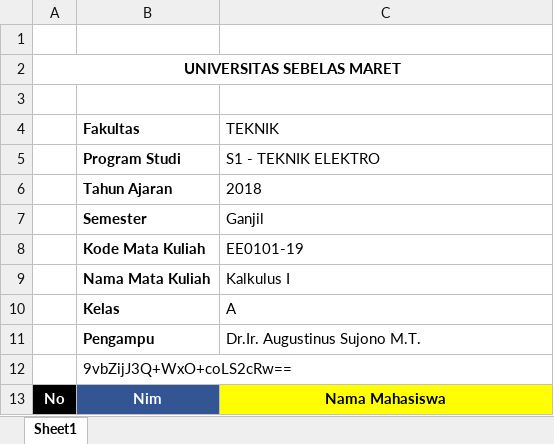
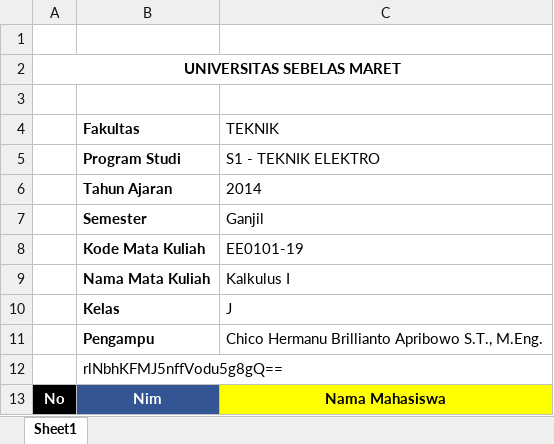
Before and after one commit to adip240499/iabee, an Excel workbook: backend/uploads/import_nilai/krs.xlsx, sheet Sheet1, drawn as a sheet; values as stored, in another font and other column widths than the file's, no borders; the diff names each change by its address in the sheet, - before the commit and + after, or states it on an @@ line.

```diff
--- a/backend/uploads/import_nilai/krs.xlsx (sheet Sheet1)
+++ b/backend/uploads/import_nilai/krs.xlsx (sheet Sheet1)
-C6 (TEKNIK): 2018
+C6 (TEKNIK): 2014
-C10 (TEKNIK): A
+C10 (TEKNIK): J
-C11 (TEKNIK): Dr.Ir. Augustinus Sujono M.T.
+C11 (TEKNIK): Chico Hermanu Brillianto Apribowo S.T., M.Eng.
-B12 (Fakultas): 9vbZijJ3Q+WxO+coLS2cRw==
+B12 (Fakultas): rlNbhKFMJ5nffVodu5g8gQ==
```
Also changed, not shown: backend/uploads/file_krs/krs_EE0101-19_Kalkulus I_A_Tahun_2016.xlsx, backend/uploads/file_krs/krs_EE0103-19_Matematika Diskret dan Logika_A_Tahun_2016.xlsx, 5 other files.
